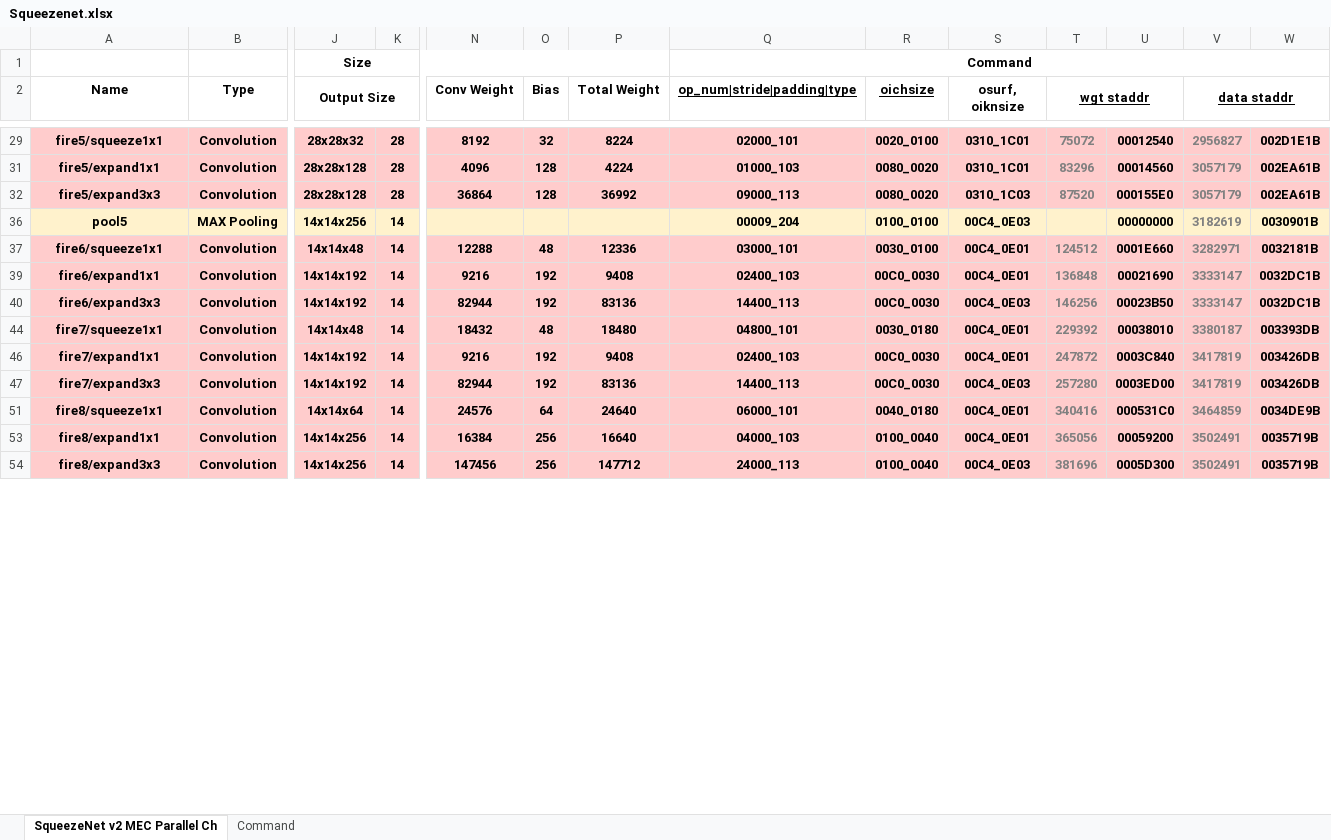
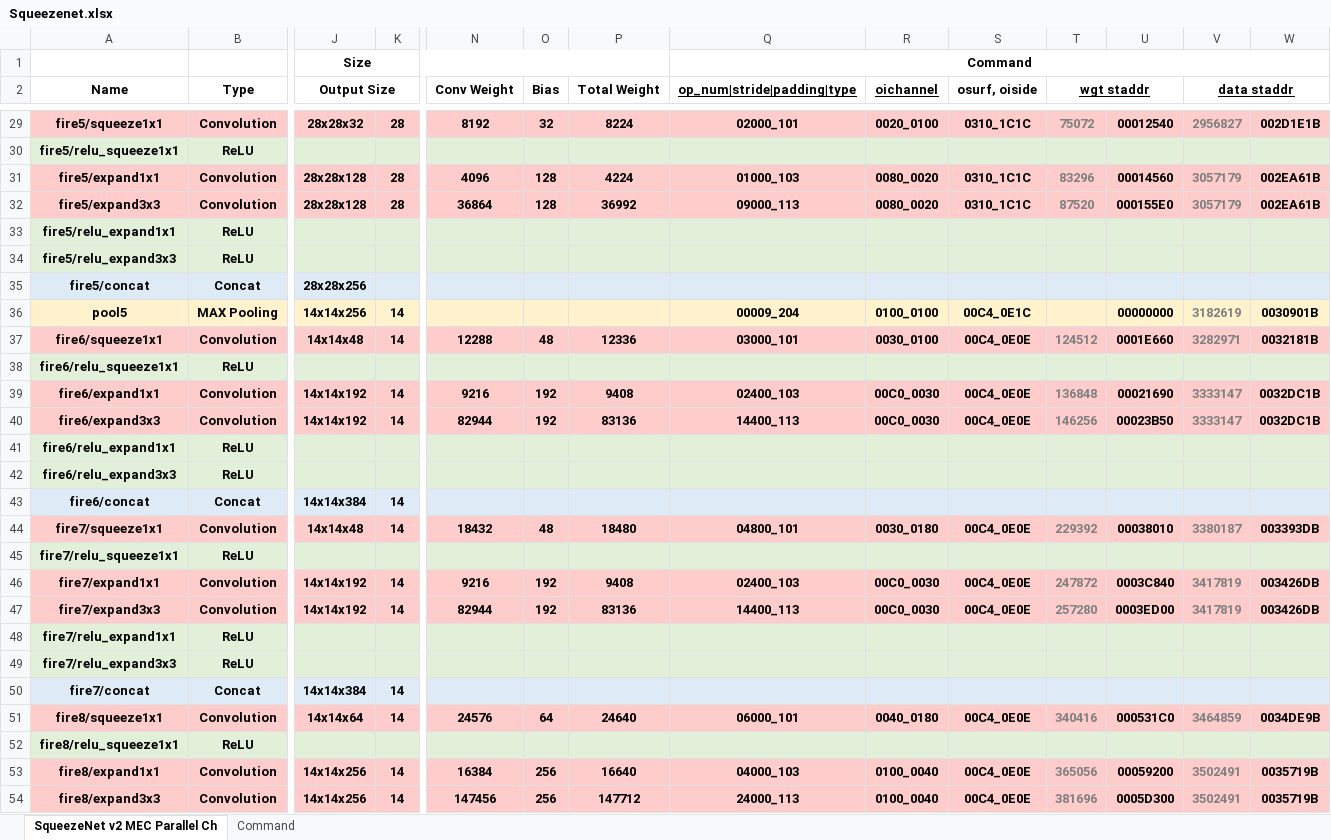
Before and after one commit to isuckatdrifting/FusionAccel, an Excel workbook: docs/Squeezenet.xlsx, sheet SqueezeNet v2 MEC Parallel Ch, drawn as a sheet; only a part is shown, gaps mark what is left out; values as stored, in another font and other column widths than the file's, no borders; rows hold the shown columns only; the diff covers the shown part only; the diff names each change by its address in the sheet, - before the commit and + after, or states it on an @@ line.

```diff
--- a/docs/Squeezenet.xlsx (sheet SqueezeNet v2 MEC Parallel Ch)
+++ b/docs/Squeezenet.xlsx (sheet SqueezeNet v2 MEC Parallel Ch)
-R2: oichsize
+R2: oichannel
-S2: osurf, oiknsize
+S2: osurf, oiside
-S29 (osurf, oiside): 0310_1C01
+S29 (osurf, oiside): 0310_1C1C
@@ row 30 unhidden: fire5/relu_squeeze1x1 | ReLU @@
-S31 (osurf, oiside): 0310_1C01
+S31 (osurf, oiside): 0310_1C1C
-S32 (osurf, oiside): 0310_1C03
+S32 (osurf, oiside): 0310_1C1C
@@ row 33 unhidden: fire5/relu_expand1x1 | ReLU @@
@@ row 34 unhidden: fire5/relu_expand3x3 | ReLU @@
@@ row 35 unhidden: fire5/concat | Concat | 28x28x256 @@
-S36 (osurf, oiside): 00C4_0E03
+S36 (osurf, oiside): 00C4_0E1C
-S37 (osurf, oiside): 00C4_0E01
+S37 (osurf, oiside): 00C4_0E0E
@@ row 38 unhidden: fire6/relu_squeeze1x1 | ReLU @@
-S39 (osurf, oiside): 00C4_0E01
+S39 (osurf, oiside): 00C4_0E0E
-S40 (osurf, oiside): 00C4_0E03
+S40 (osurf, oiside): 00C4_0E0E
@@ row 41 unhidden: fire6/relu_expand1x1 | ReLU @@
@@ row 42 unhidden: fire6/relu_expand3x3 | ReLU @@
@@ row 43 unhidden: fire6/concat | Concat | 14x14x384 | 14 @@
-S44 (osurf, oiside): 00C4_0E01
+S44 (osurf, oiside): 00C4_0E0E
@@ row 45 unhidden: fire7/relu_squeeze1x1 | ReLU @@
-S46 (osurf, oiside): 00C4_0E01
+S46 (osurf, oiside): 00C4_0E0E
-S47 (osurf, oiside): 00C4_0E03
+S47 (osurf, oiside): 00C4_0E0E
@@ row 48 unhidden: fire7/relu_expand1x1 | ReLU @@
@@ row 49 unhidden: fire7/relu_expand3x3 | ReLU @@
@@ row 50 unhidden: fire7/concat | Concat | 14x14x384 | 14 @@
-S51 (osurf, oiside): 00C4_0E01
+S51 (osurf, oiside): 00C4_0E0E
@@ row 52 unhidden: fire8/relu_squeeze1x1 | ReLU @@
-S53 (osurf, oiside): 00C4_0E01
+S53 (osurf, oiside): 00C4_0E0E
-S54 (osurf, oiside): 00C4_0E03
+S54 (osurf, oiside): 00C4_0E0E
```
Also changed, not shown: 26 hidden or unhidden rows and 16 edited cells elsewhere in this sheet, sheet Command, formulas that keep their value, 2 other files.
